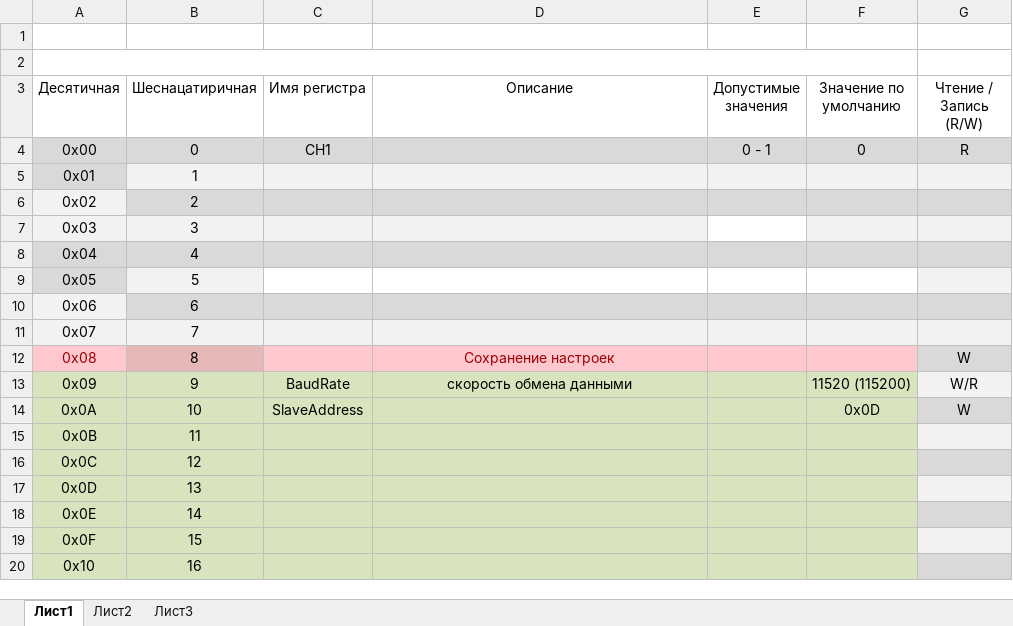
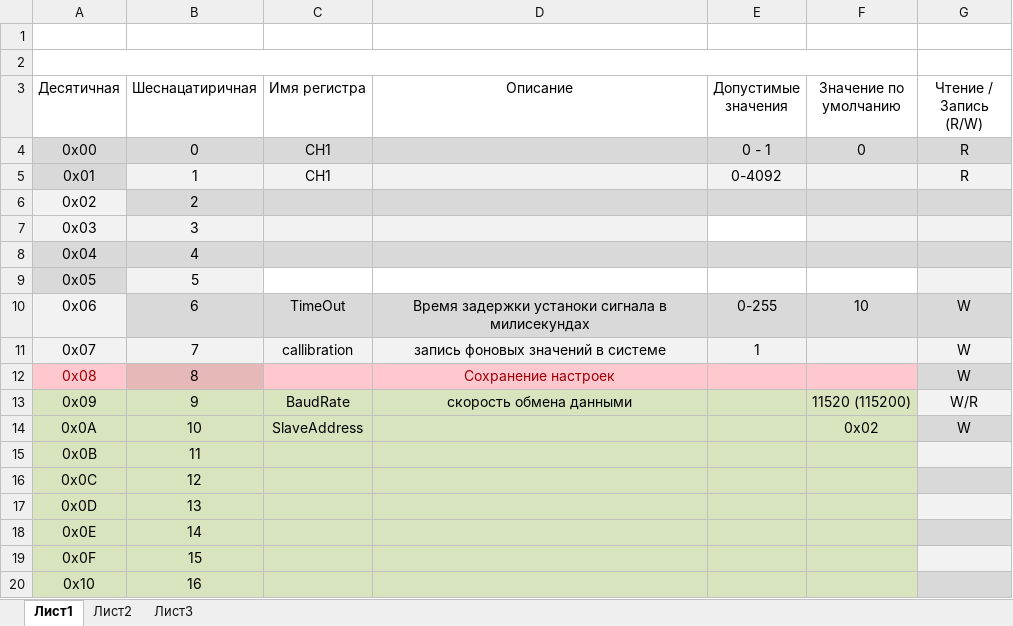
Before and after one commit to Sergey-V-Z/GP2Y0A02YK0Fv2, an Excel workbook: f303C_sens/Map Registers.xlsx, sheet Лист1, drawn as a sheet; values as stored, in another font and other column widths than the file's, no borders; the diff names each change by its address in the sheet, - before the commit and + after, or states it on an @@ line.

```diff
--- a/f303C_sens/Map Registers.xlsx (sheet Лист1)
+++ b/f303C_sens/Map Registers.xlsx (sheet Лист1)
-C5 (Имя регистра): (empty)
+C5 (Имя регистра): CH1
-E5 (Допустимые значения): (empty)
+E5 (Допустимые значения): 0-4092
-G5 (Чтение / Запись (R/W)): (empty)
+G5 (Чтение / Запись (R/W)): R
-C10 (Имя регистра): (empty)
+C10 (Имя регистра): TimeOut
-D10 (Описание): (empty)
+D10 (Описание): Время задержки устаноки сигнала в милисекундах
-E10 (Допустимые значения): (empty)
+E10 (Допустимые значения): 0-255
-F10 (Значение по умолчанию): (empty)
+F10 (Значение по умолчанию): 10
-G10:G11 (Чтение / Запись (R/W)): (empty)
+G10:G11 (Чтение / Запись (R/W)): W
-C11 (Имя регистра): (empty)
+C11 (Имя регистра): callibration
-D11 (Описание): (empty)
+D11 (Описание): запись фоновых значений в системе
-E11 (Допустимые значения): (empty)
+E11 (Допустимые значения): 1
-F14 (Значение по умолчанию): 0x0D
+F14 (Значение по умолчанию): 0x02
```
Also changed, not shown: 47 other files.
